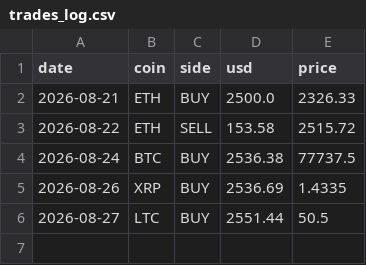
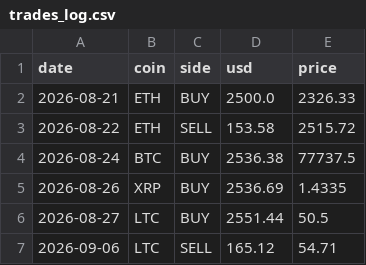
Before and after one commit to alexandrudominique-cyber/paper-bot-CL, a CSV file: trades_log.csv, drawn as a sheet; the diff names each change by its address in the sheet, - before the commit and + after, or states it on an @@ line.

```diff
--- a/trades_log.csv
+++ b/trades_log.csv
+row 7: 2026-09-06 | LTC | SELL | 165.12 | 54.71
```
Also changed, not shown: 2 other files.
